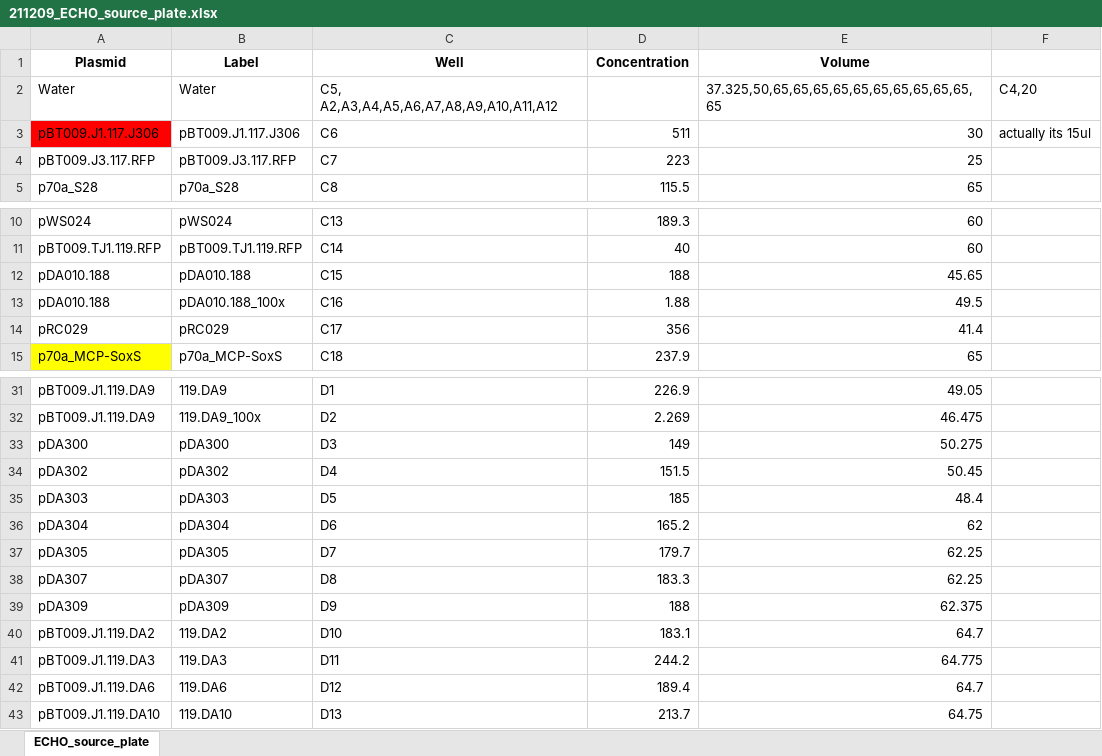
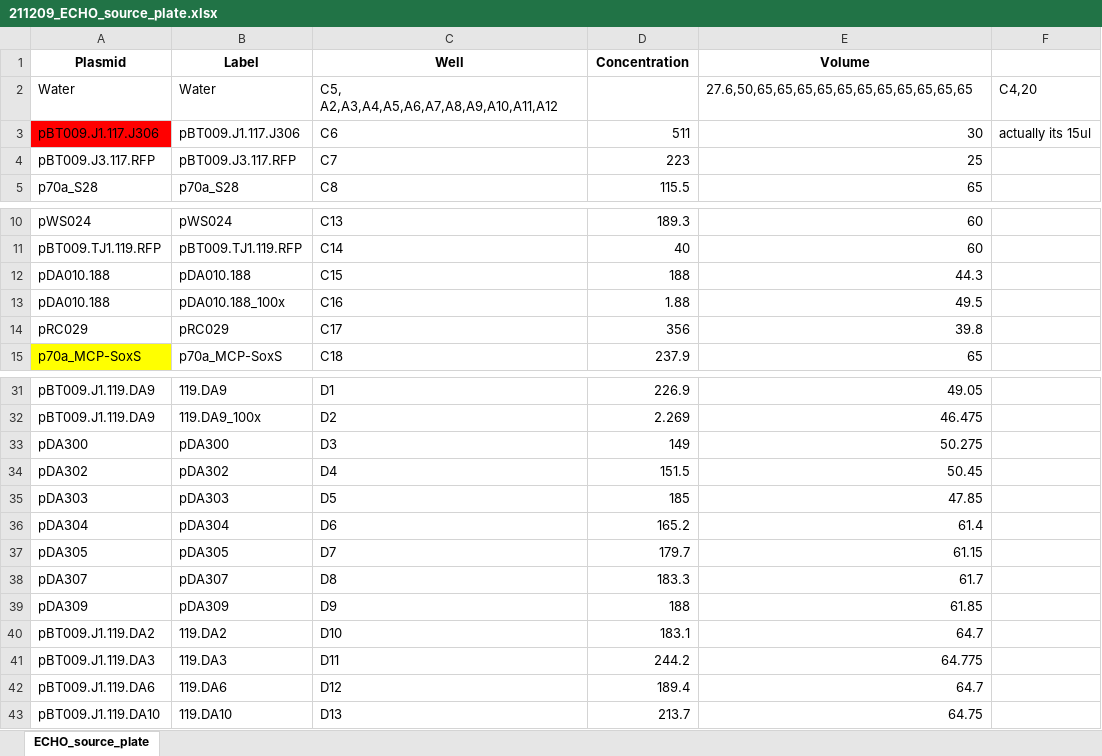
Before and after one commit to carothersresearch/WHISPR, an Excel workbook: source_plates/211209_ECHO_source_plate.xlsx, sheet ECHO_source_plate, drawn as a sheet; only a part is shown, gaps mark what is left out; values as stored, in another font and other column widths than the file's, no borders; the diff names each change by its address in the sheet, - before the commit and + after, or states it on an @@ line.

Commit message:
updated source plate

```diff
--- a/source_plates/211209_ECHO_source_plate.xlsx (sheet ECHO_source_plate)
+++ b/source_plates/211209_ECHO_source_plate.xlsx (sheet ECHO_source_plate)
-E2 (Volume): 37.325,50,65,65,65,65,65,65,65,65,65,65,65
+E2 (Volume): 27.6,50,65,65,65,65,65,65,65,65,65,65,65
-E12 (Volume): 45.65
+E12 (Volume): 44.3
-E14 (Volume): 41.4
+E14 (Volume): 39.8
-E35 (Volume): 48.4
+E35 (Volume): 47.85
-E36 (Volume): 62
+E36 (Volume): 61.4
-E37 (Volume): 62.25
+E37 (Volume): 61.15
-E38 (Volume): 62.25
+E38 (Volume): 61.7
-E39 (Volume): 62.375
+E39 (Volume): 61.85
```
Also changed, not shown: 1 other file.
